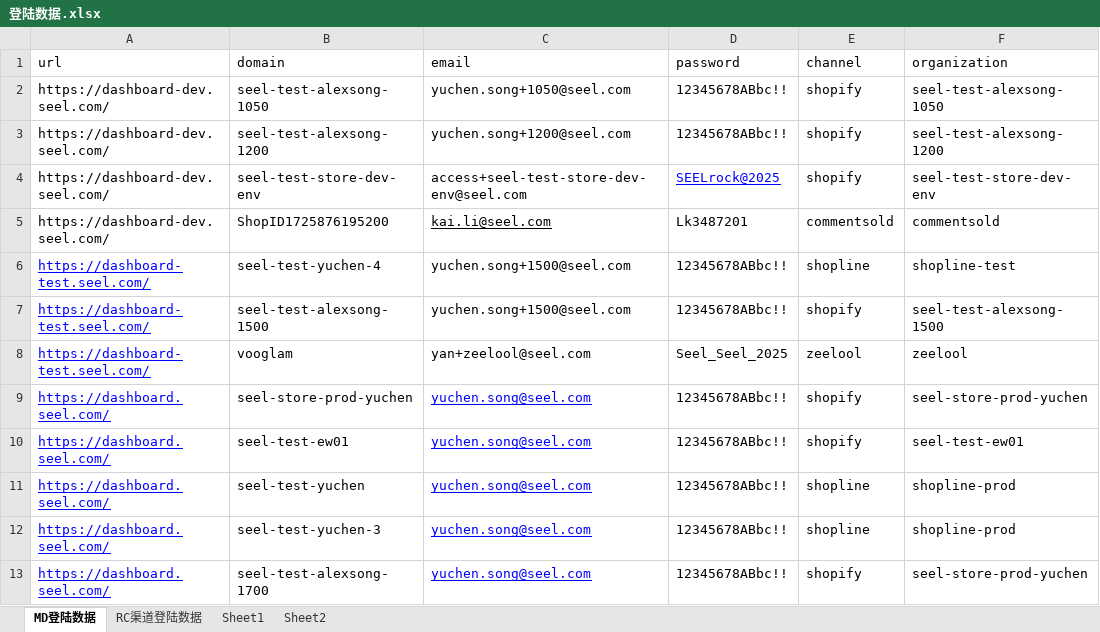
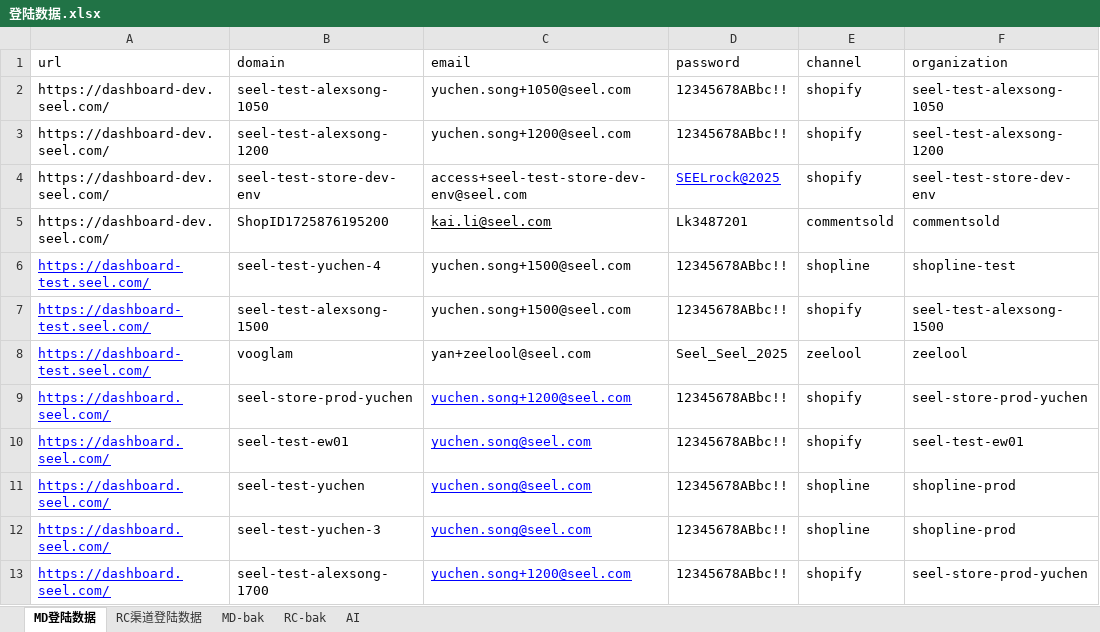
Before and after one commit to alexsong-git/pytest_framework, an Excel workbook: Test_Data/登陆数据.xlsx, sheet MD登陆数据, drawn as a sheet; values as stored, in another font and other column widths than the file's, no borders; the diff names each change by its address in the sheet, - before the commit and + after, or states it on an @@ line.

```diff
--- a/Test_Data/登陆数据.xlsx (sheet MD登陆数据)
+++ b/Test_Data/登陆数据.xlsx (sheet MD登陆数据)
-sheet tab: Sheet1
+sheet tab: MD-bak
-sheet tab: Sheet2
+sheet tab: RC-bak
+sheet tab: AI
-C9 (email): yuchen.song@seel.com
+C9 (email): yuchen.song+1200@seel.com
-C13 (email): yuchen.song@seel.com
+C13 (email): yuchen.song+1200@seel.com
```
Also changed, not shown: 1 other file.
